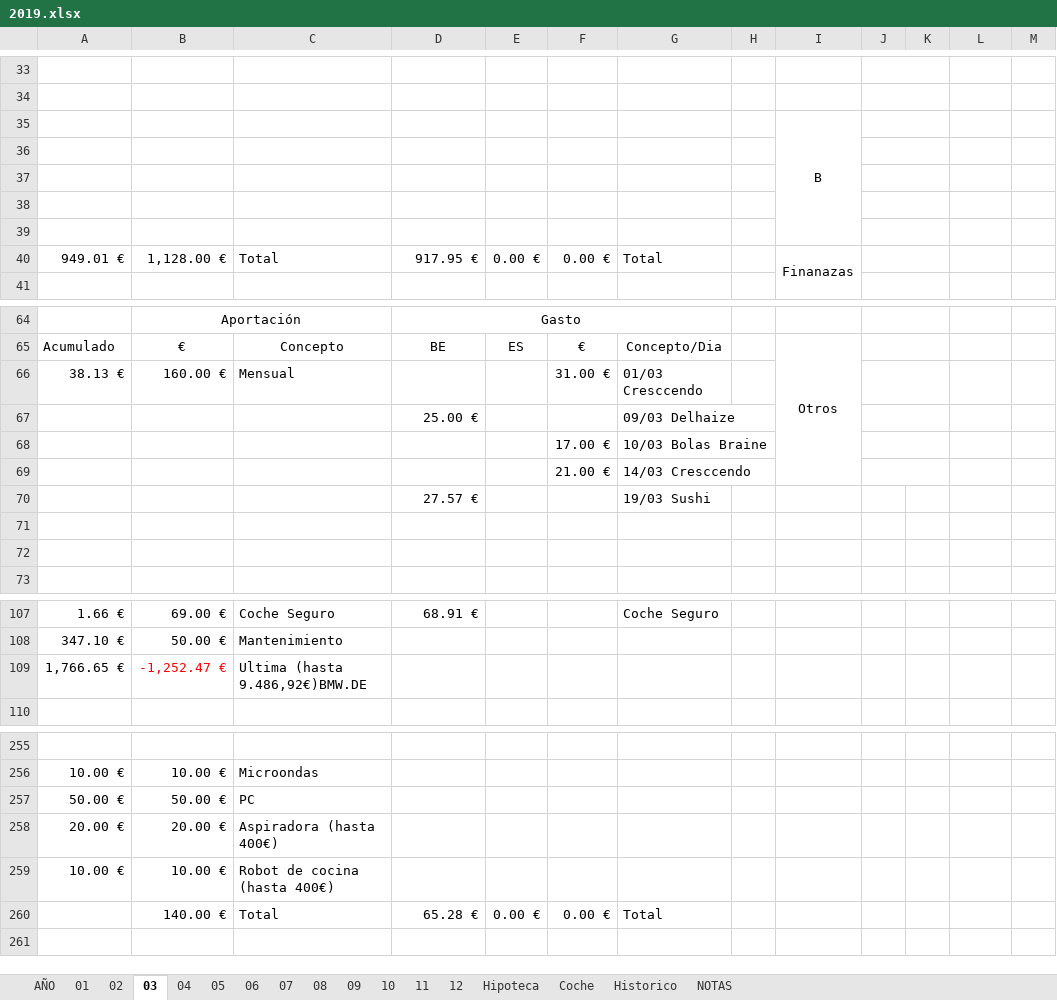
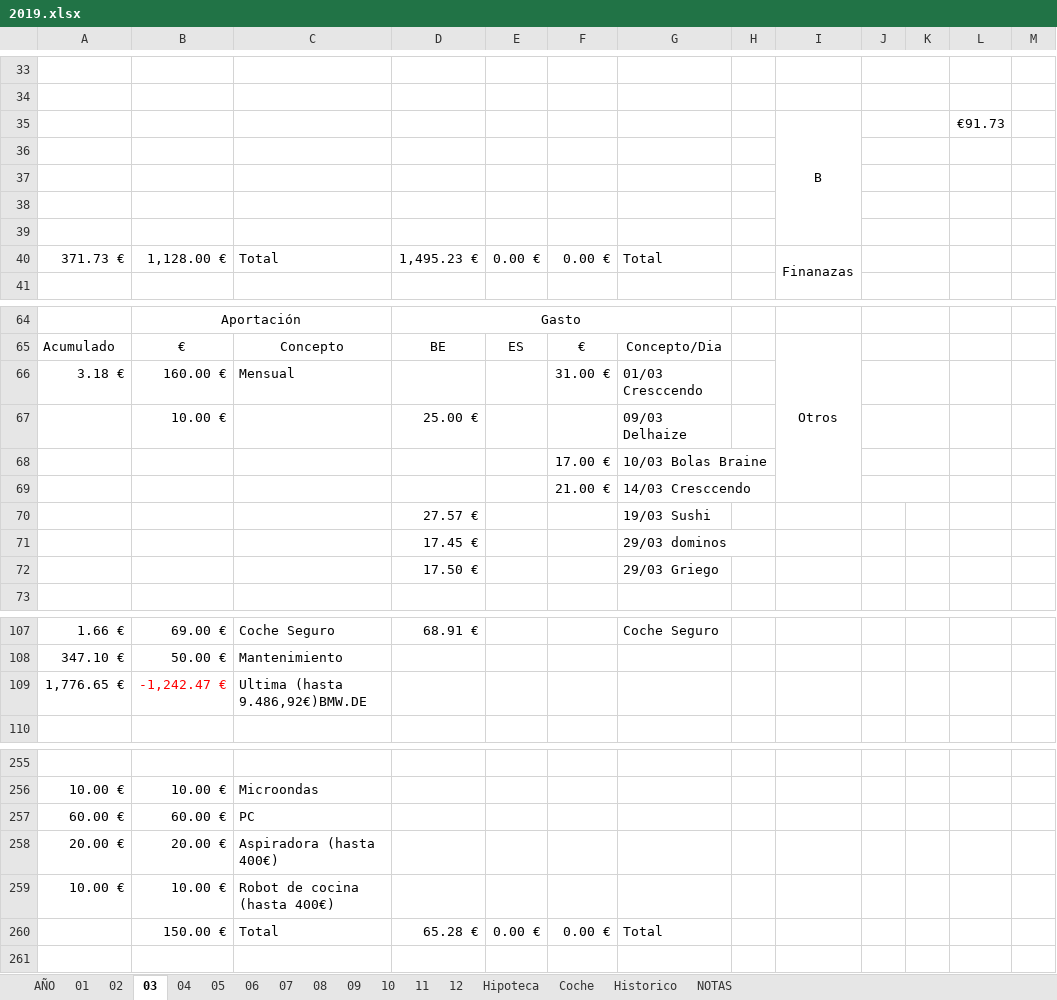
Before and after one commit to mrojassuarez/MRS_Manager, an Excel workbook: 2019/2019.xlsx, sheet 03, drawn as a sheet; only a part is shown, gaps mark what is left out; values as stored, in another font and other column widths than the file's, no borders; removed rows and columns are numbered as before the commit, all else as after; the diff covers the shown part only; the diff names each change by its address in the sheet, - before the commit and + after, or states it on an @@ line.

```diff
--- a/2019/2019.xlsx (sheet 03)
+++ b/2019/2019.xlsx (sheet 03)
-L35: (empty)
+L35: €91.73
-A40: 949.01 €
+A40: 371.73 €
-D40: 917.95 €
+D40: 1,495.23 €
-A66: 38.13 €
+A66: 3.18 €
-B67: (empty)
+B67: 10.00 €
-row 71: (empty)
+row 71:  |  |  | 17.45 € |  |  | 29/03 dominos
-row 72: (empty)
+row 72:  |  |  | 17.50 € |  |  | 29/03 Griego
-row 109: 1,766.65 € | -1,252.47 € | Ultima (hasta 9.486,92€)BMW.DE
+row 109: 1,776.65 € | -1,242.47 € | Ultima (hasta 9.486,92€)BMW.DE
-row 257: 50.00 € | 50.00 € | PC
+row 257: 60.00 € | 60.00 € | PC
-B260: 140.00 €
+B260: 150.00 €
```
Also changed, not shown: 4 added rows, 4 removed rows and 33 edited cells elsewhere in this sheet, sheet AÑO, sheet 04, sheet 05, sheet 09, sheet 08, sheet 06, 6 more sheets, 2019/Inversiones.xlsx, Redmine_Manager.xlsx.
